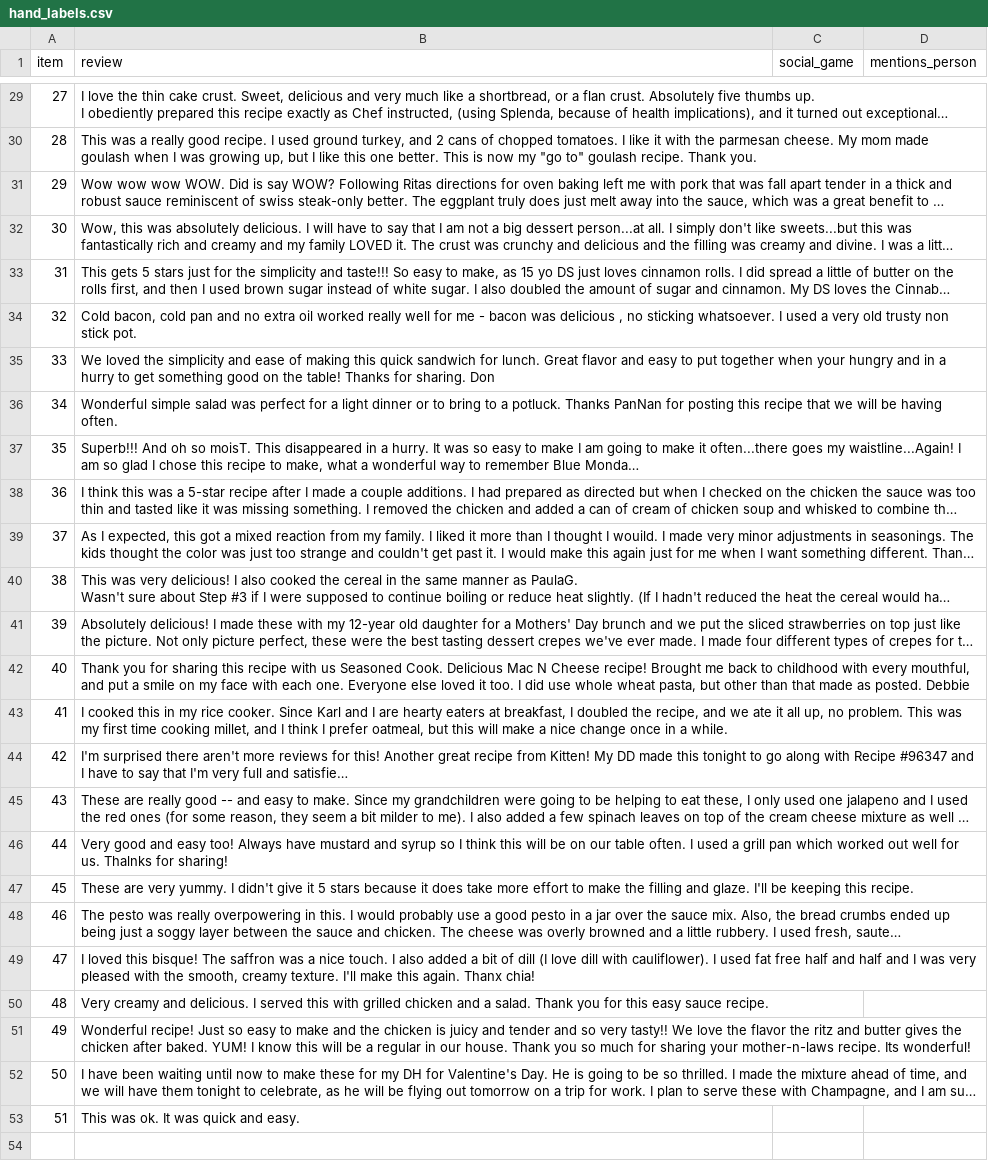
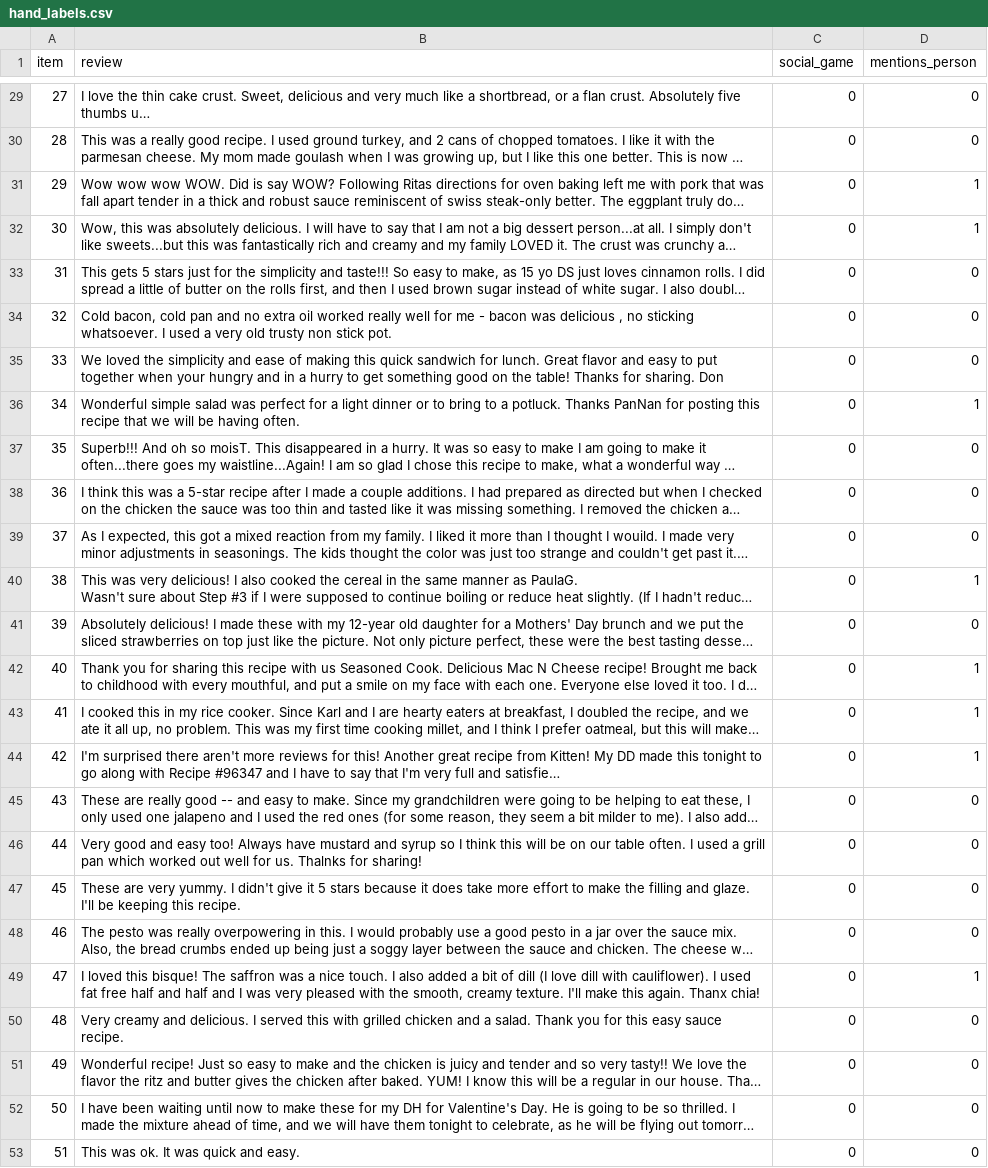
Before and after one commit to ceciimarpe/foodcom-social-communities, a CSV file: notebooks/hand_labels.csv, drawn as a sheet; only a part is shown, gaps mark what is left out; long unchanged cells end in …; the diff covers the shown part only; the diff names each change by its address in the sheet, - before the commit and + after, or states it on an @@ line.

Commit message:
Add hand labels (labeller A): social_game and mentions_person

```diff
--- a/notebooks/hand_labels.csv
+++ b/notebooks/hand_labels.csv
-C29:C53 (social_game): (empty)
+C29:C53 (social_game): 0
-D29:D30 (mentions_person): (empty)
+D29:D30 (mentions_person): 0
-D31:D32 (mentions_person): (empty)
+D31:D32 (mentions_person): 1
-D33:D35 (mentions_person): (empty)
+D33:D35 (mentions_person): 0
-D36 (mentions_person): (empty)
+D36 (mentions_person): 1
-D37:D39 (mentions_person): (empty)
+D37:D39 (mentions_person): 0
-D40 (mentions_person): (empty)
+D40 (mentions_person): 1
-D41 (mentions_person): (empty)
+D41 (mentions_person): 0
-D42:D44 (mentions_person): (empty)
+D42:D44 (mentions_person): 1
-D45:D48 (mentions_person): (empty)
+D45:D48 (mentions_person): 0
-D49 (mentions_person): (empty)
+D49 (mentions_person): 1
-D50:D53 (mentions_person): (empty)
+D50:D53 (mentions_person): 0
```
Also changed, not shown: 54 edited cells elsewhere in this file.
